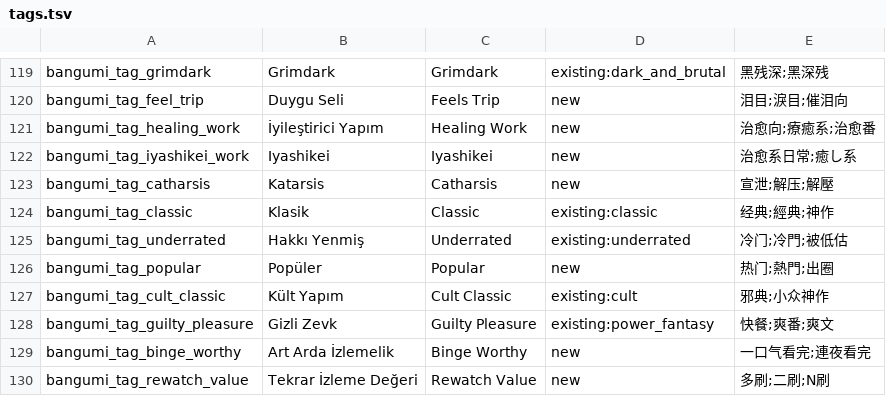
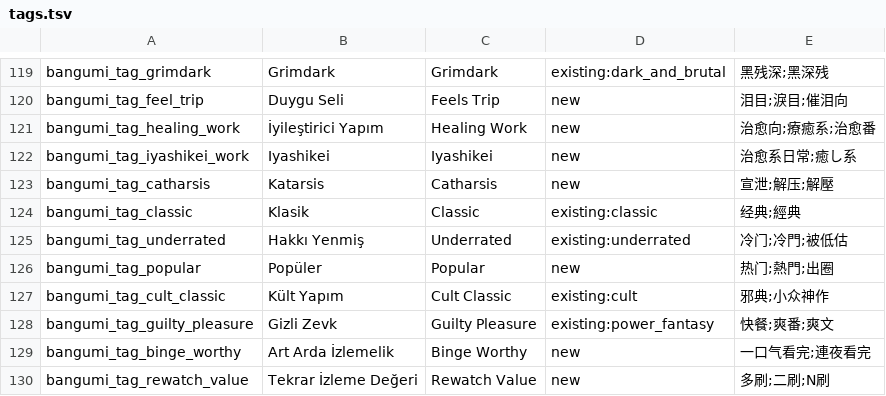
Before and after one commit to f26901964-eng/Kitsugi-Beta, a TSV file: diag/bangumi_master/tags.tsv, drawn as a sheet; only a part is shown, gaps mark what is left out.

Commit message:
fix(bangumi): preserve multi-key publisher/imprint/magazine extraction & map 神作 canonically to masterpiece
Co-authored-by: arena-agent <297053741+arena-agent@users.noreply.github.com>

```diff
--- a/diag/bangumi_master/tags.tsv
+++ b/diag/bangumi_master/tags.tsv
@@ -123,3 +123,3 @@ bangumi_tag_iyashikei_work	Iyashikei	Iyashikei	new	治愈系日常;癒し系
 bangumi_tag_catharsis	Katarsis	Catharsis	new	宣泄;解压;解壓
-bangumi_tag_classic	Klasik	Classic	existing:classic	经典;經典;神作
+bangumi_tag_classic	Klasik	Classic	existing:classic	经典;經典
 bangumi_tag_underrated	Hakkı Yenmiş	Underrated	existing:underrated	冷门;冷門;被低估
```
Also changed, not shown: 5 other files.
